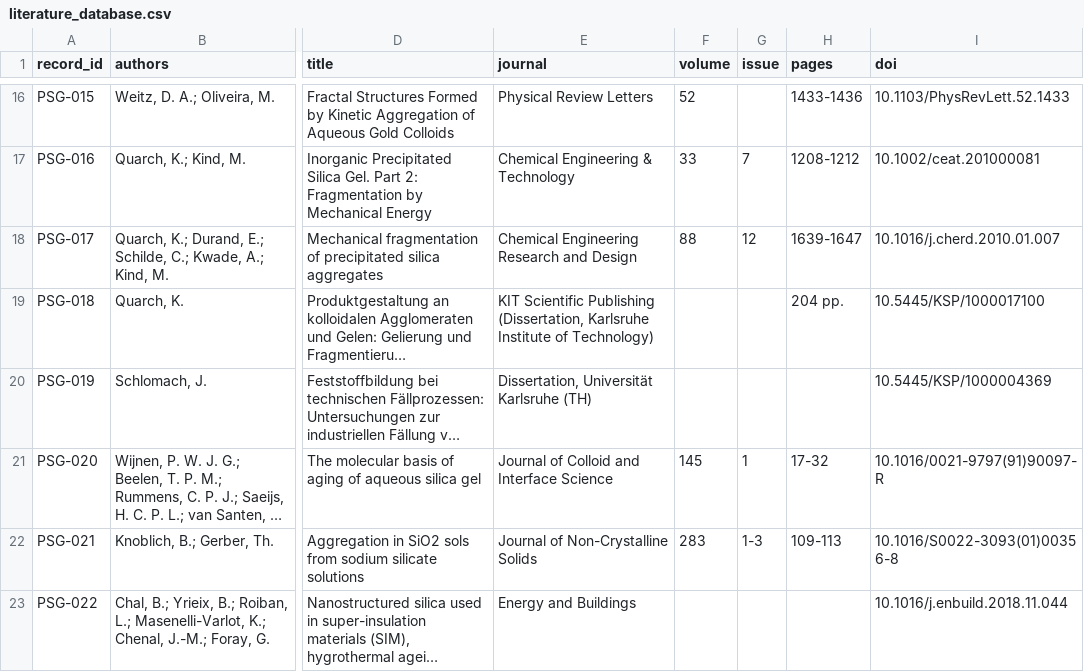
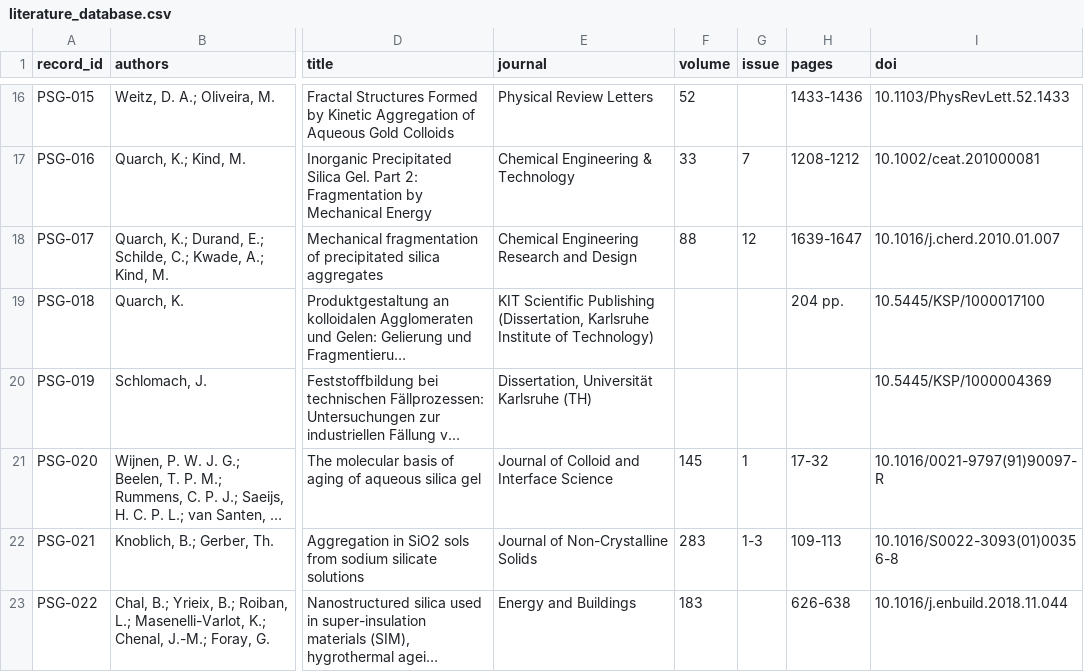
Before and after one commit to Hu3eIn27864/precipitated-silica-gels-review, a CSV file: LITERATURE/literature_database.csv, drawn as a sheet; only a part is shown, gaps mark what is left out; long unchanged cells end in …; the diff names each change by its address in the sheet, - before the commit and + after, or states it on an @@ line.

Commit message:
Complete bibliographic metadata for precipitated silica ageing study

```diff
--- a/LITERATURE/literature_database.csv
+++ b/LITERATURE/literature_database.csv
-F23 (volume): (empty)
+F23 (volume): 183
-H23 (pages): (empty)
+H23 (pages): 626-638
```
